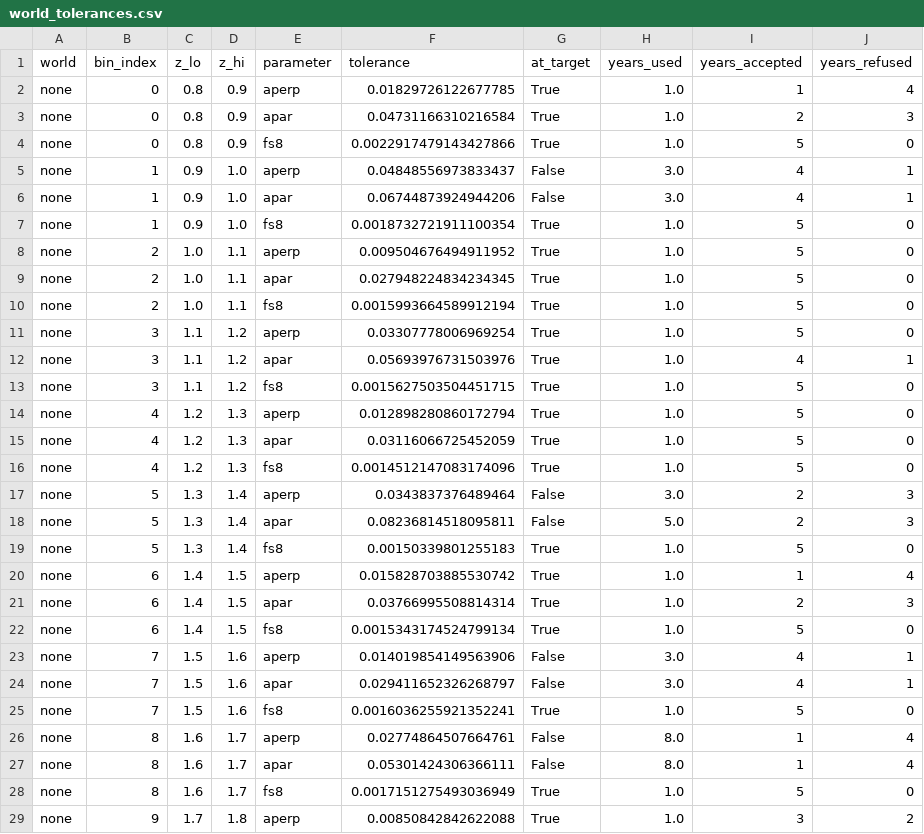
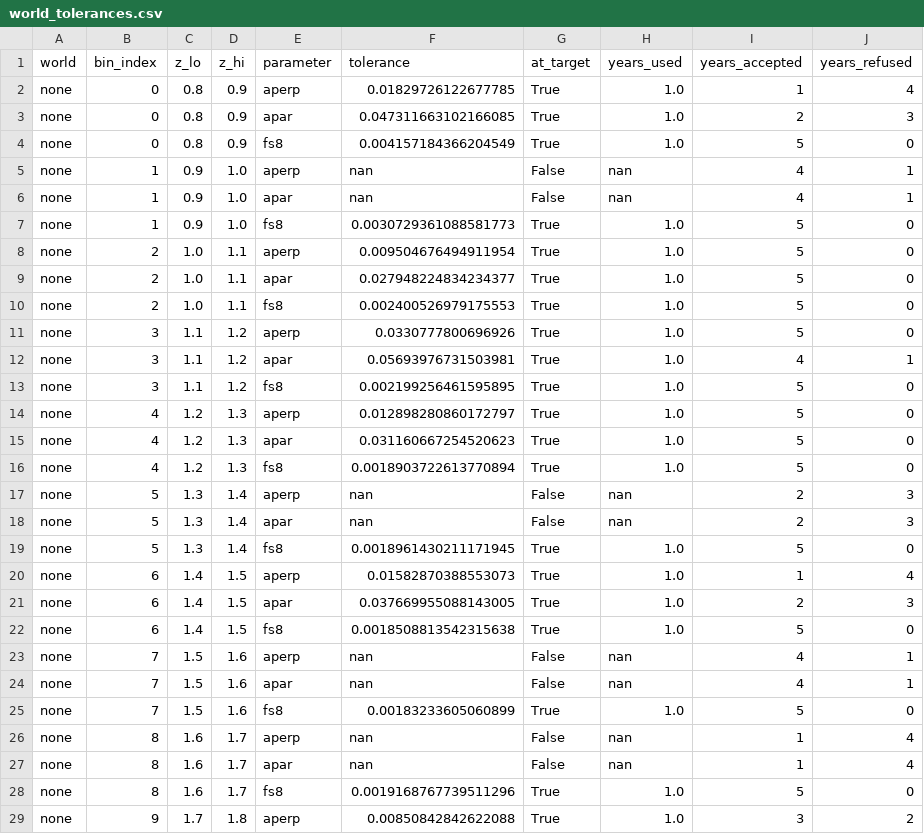
Before and after one commit to WVURAIL/RFIsher, a CSV file: data/world_tolerances.csv, drawn as a sheet; only a part is shown; the diff covers the shown part only.

```diff
--- a/data/world_tolerances.csv
+++ b/data/world_tolerances.csv
@@ -2,28 +2,28 @@ world,bin_index,z_lo,z_hi,parameter,tolerance,at_target,years_used,years_accepte
 none,0,0.8,0.9,aperp,0.01829726122677785,True,1.0,1,4
-none,0,0.8,0.9,apar,0.04731166310216584,True,1.0,2,3
-none,0,0.8,0.9,fs8,0.0022917479143427866,True,1.0,5,0
-none,1,0.9,1.0,aperp,0.04848556973833437,False,3.0,4,1
-none,1,0.9,1.0,apar,0.06744873924944206,False,3.0,4,1
-none,1,0.9,1.0,fs8,0.0018732721911100354,True,1.0,5,0
-none,2,1.0,1.1,aperp,0.009504676494911952,True,1.0,5,0
-none,2,1.0,1.1,apar,0.027948224834234345,True,1.0,5,0
-none,2,1.0,1.1,fs8,0.0015993664589912194,True,1.0,5,0
-none,3,1.1,1.2,aperp,0.03307778006969254,True,1.0,5,0
-none,3,1.1,1.2,apar,0.05693976731503976,True,1.0,4,1
-none,3,1.1,1.2,fs8,0.0015627503504451715,True,1.0,5,0
-none,4,1.2,1.3,aperp,0.012898280860172794,True,1.0,5,0
-none,4,1.2,1.3,apar,0.03116066725452059,True,1.0,5,0
-none,4,1.2,1.3,fs8,0.0014512147083174096,True,1.0,5,0
-none,5,1.3,1.4,aperp,0.0343837376489464,False,3.0,2,3
-none,5,1.3,1.4,apar,0.08236814518095811,False,5.0,2,3
-none,5,1.3,1.4,fs8,0.00150339801255183,True,1.0,5,0
-none,6,1.4,1.5,aperp,0.015828703885530742,True,1.0,1,4
-none,6,1.4,1.5,apar,0.03766995508814314,True,1.0,2,3
-none,6,1.4,1.5,fs8,0.0015343174524799134,True,1.0,5,0
-none,7,1.5,1.6,aperp,0.014019854149563906,False,3.0,4,1
-none,7,1.5,1.6,apar,0.029411652326268797,False,3.0,4,1
-none,7,1.5,1.6,fs8,0.0016036255921352241,True,1.0,5,0
-none,8,1.6,1.7,aperp,0.02774864507664761,False,8.0,1,4
-none,8,1.6,1.7,apar,0.05301424306366111,False,8.0,1,4
-none,8,1.6,1.7,fs8,0.0017151275493036949,True,1.0,5,0
+none,0,0.8,0.9,apar,0.047311663102166085,True,1.0,2,3
+none,0,0.8,0.9,fs8,0.004157184366204549,True,1.0,5,0
+none,1,0.9,1.0,aperp,nan,False,nan,4,1
+none,1,0.9,1.0,apar,nan,False,nan,4,1
+none,1,0.9,1.0,fs8,0.0030729361088581773,True,1.0,5,0
+none,2,1.0,1.1,aperp,0.009504676494911954,True,1.0,5,0
+none,2,1.0,1.1,apar,0.027948224834234377,True,1.0,5,0
+none,2,1.0,1.1,fs8,0.002400526979175553,True,1.0,5,0
+none,3,1.1,1.2,aperp,0.0330777800696926,True,1.0,5,0
+none,3,1.1,1.2,apar,0.05693976731503981,True,1.0,4,1
+none,3,1.1,1.2,fs8,0.002199256461595895,True,1.0,5,0
+none,4,1.2,1.3,aperp,0.012898280860172797,True,1.0,5,0
+none,4,1.2,1.3,apar,0.031160667254520623,True,1.0,5,0
+none,4,1.2,1.3,fs8,0.0018903722613770894,True,1.0,5,0
+none,5,1.3,1.4,aperp,nan,False,nan,2,3
+none,5,1.3,1.4,apar,nan,False,nan,2,3
+none,5,1.3,1.4,fs8,0.0018961430211171945,True,1.0,5,0
+none,6,1.4,1.5,aperp,0.01582870388553073,True,1.0,1,4
+none,6,1.4,1.5,apar,0.037669955088143005,True,1.0,2,3
+none,6,1.4,1.5,fs8,0.0018508813542315638,True,1.0,5,0
+none,7,1.5,1.6,aperp,nan,False,nan,4,1
+none,7,1.5,1.6,apar,nan,False,nan,4,1
+none,7,1.5,1.6,fs8,0.00183233605060899,True,1.0,5,0
+none,8,1.6,1.7,aperp,nan,False,nan,1,4
+none,8,1.6,1.7,apar,nan,False,nan,1,4
+none,8,1.6,1.7,fs8,0.0019168767739511296,True,1.0,5,0
 none,9,1.7,1.8,aperp,0.00850842842622088,True,1.0,3,2
```
Also changed, not shown: 165 edited cells elsewhere in this file, 40 other files.
